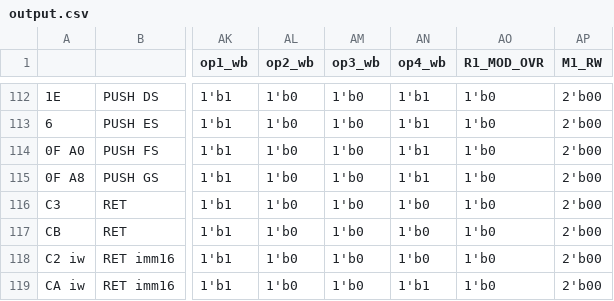
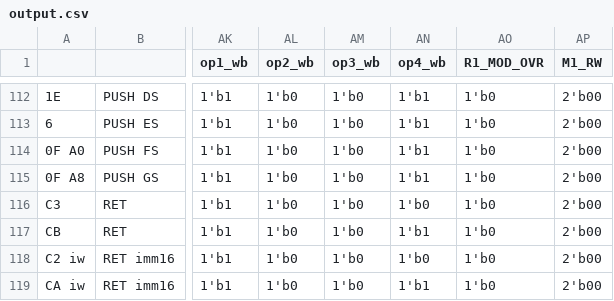
Before and after one commit to e-turcotte/Project-RAVE, a CSV file: processor/ControlStore/pythonProject/output.csv, drawn as a sheet; only a part is shown, gaps mark what is left out; the diff names each change by its address in the sheet, - before the commit and + after, or states it on an @@ line.

```diff
--- a/processor/ControlStore/pythonProject/output.csv
+++ b/processor/ControlStore/pythonProject/output.csv
-AN117 (op4_wb): 1'b0
+AN117 (op4_wb): 1'b1
```
Also changed, not shown: 2 other files.
